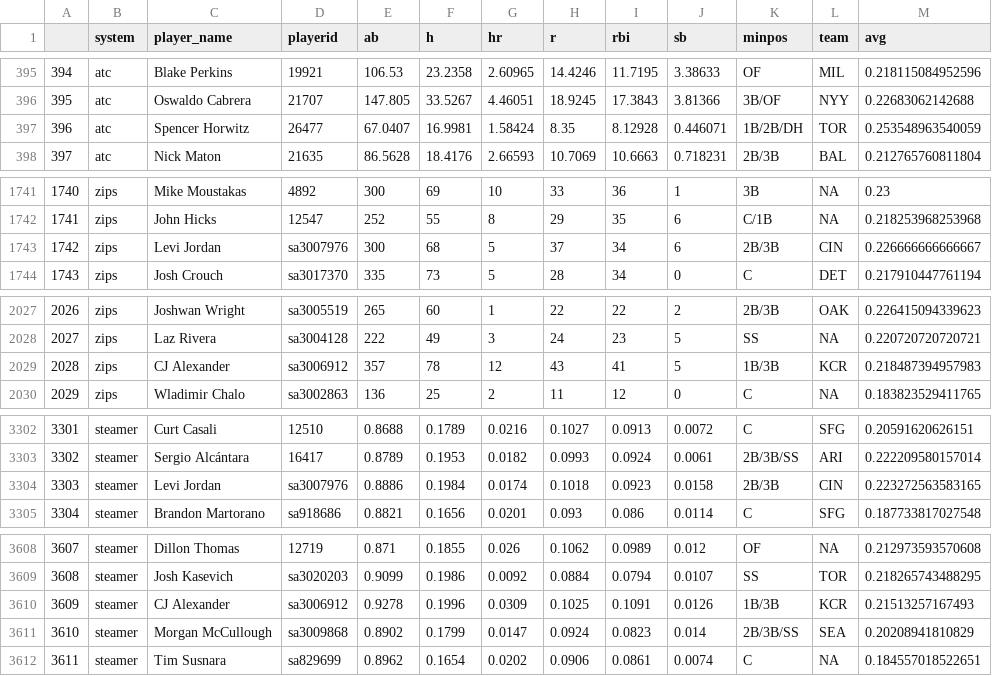
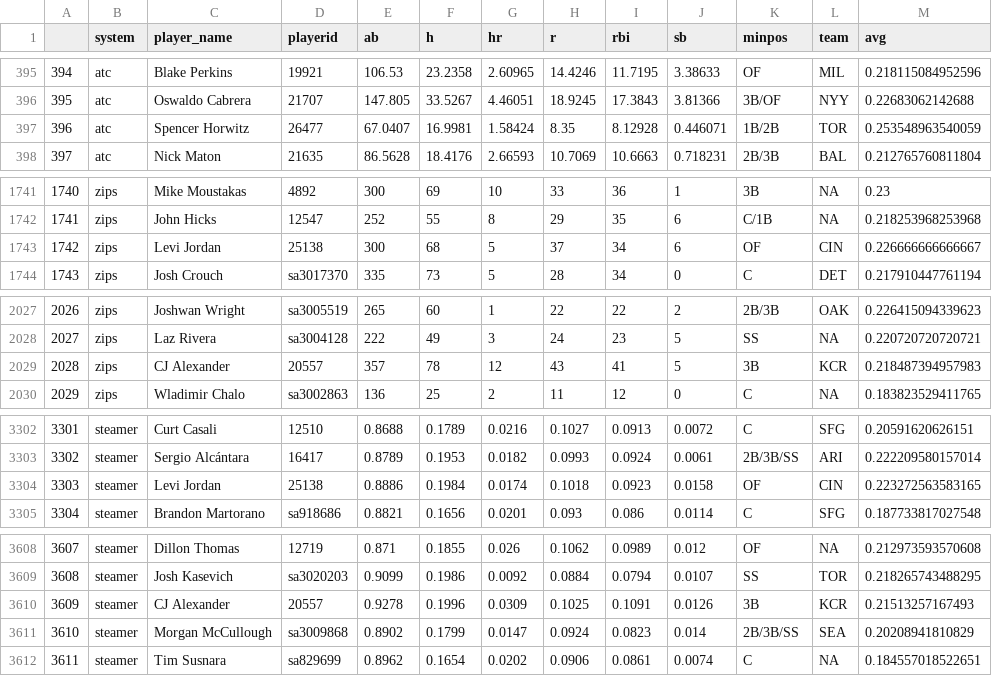
Before and after one commit to bdidds2/Betting, a CSV file: ottoneu/hitters_df.csv, drawn as a sheet; only a part is shown, gaps mark what is left out; the diff covers the shown part only.

```diff
--- a/ottoneu/hitters_df.csv
+++ b/ottoneu/hitters_df.csv
@@ -396,3 +396,3 @@
 "395","atc","Oswaldo Cabrera","21707",147.805,33.5267,4.46051,18.9245,17.3843,3.81366,"3B/OF","NYY",0.22683062142688
-"396","atc","Spencer Horwitz","26477",67.0407,16.9981,1.58424,8.35,8.12928,0.446071,"1B/2B/DH","TOR",0.253548963540059
+"396","atc","Spencer Horwitz","26477",67.0407,16.9981,1.58424,8.35,8.12928,0.446071,"1B/2B","TOR",0.253548963540059
 "397","atc","Nick Maton","21635",86.5628,18.4176,2.66593,10.7069,10.6663,0.718231,"2B/3B","BAL",0.212765760811804
@@ -1742,3 +1742,3 @@
 "1741","zips","John Hicks","12547",252,55,8,29,35,6,"C/1B",NA,0.218253968253968
-"1742","zips","Levi Jordan","sa3007976",300,68,5,37,34,6,"2B/3B","CIN",0.226666666666667
+"1742","zips","Levi Jordan","25138",300,68,5,37,34,6,"OF","CIN",0.226666666666667
 "1743","zips","Josh Crouch","sa3017370",335,73,5,28,34,0,"C","DET",0.217910447761194
@@ -2028,3 +2028,3 @@
 "2027","zips","Laz Rivera","sa3004128",222,49,3,24,23,5,"SS",NA,0.220720720720721
-"2028","zips","CJ Alexander","sa3006912",357,78,12,43,41,5,"1B/3B","KCR",0.218487394957983
+"2028","zips","CJ Alexander","20557",357,78,12,43,41,5,"3B","KCR",0.218487394957983
 "2029","zips","Wladimir Chalo","sa3002863",136,25,2,11,12,0,"C",NA,0.183823529411765
@@ -3303,3 +3303,3 @@
 "3302","steamer","Sergio Alcántara","16417",0.8789,0.1953,0.0182,0.0993,0.0924,0.0061,"2B/3B/SS","ARI",0.222209580157014
-"3303","steamer","Levi Jordan","sa3007976",0.8886,0.1984,0.0174,0.1018,0.0923,0.0158,"2B/3B","CIN",0.223272563583165
+"3303","steamer","Levi Jordan","25138",0.8886,0.1984,0.0174,0.1018,0.0923,0.0158,"OF","CIN",0.223272563583165
 "3304","steamer","Brandon Martorano","sa918686",0.8821,0.1656,0.0201,0.093,0.086,0.0114,"C","SFG",0.187733817027548
@@ -3609,3 +3609,3 @@
 "3608","steamer","Josh Kasevich","sa3020203",0.9099,0.1986,0.0092,0.0884,0.0794,0.0107,"SS","TOR",0.218265743488295
-"3609","steamer","CJ Alexander","sa3006912",0.9278,0.1996,0.0309,0.1025,0.1091,0.0126,"1B/3B","KCR",0.21513257167493
+"3609","steamer","CJ Alexander","20557",0.9278,0.1996,0.0309,0.1025,0.1091,0.0126,"3B","KCR",0.21513257167493
 "3610","steamer","Morgan McCullough","sa3009868",0.8902,0.1799,0.0147,0.0924,0.0823,0.014,"2B/3B/SS","SEA",0.20208941810829
```
Also changed, not shown: 13 edited cells elsewhere in this file, ottoneu/all_hitters.csv, ottoneu/bum_bum_pitchers.csv, 3 other files.
